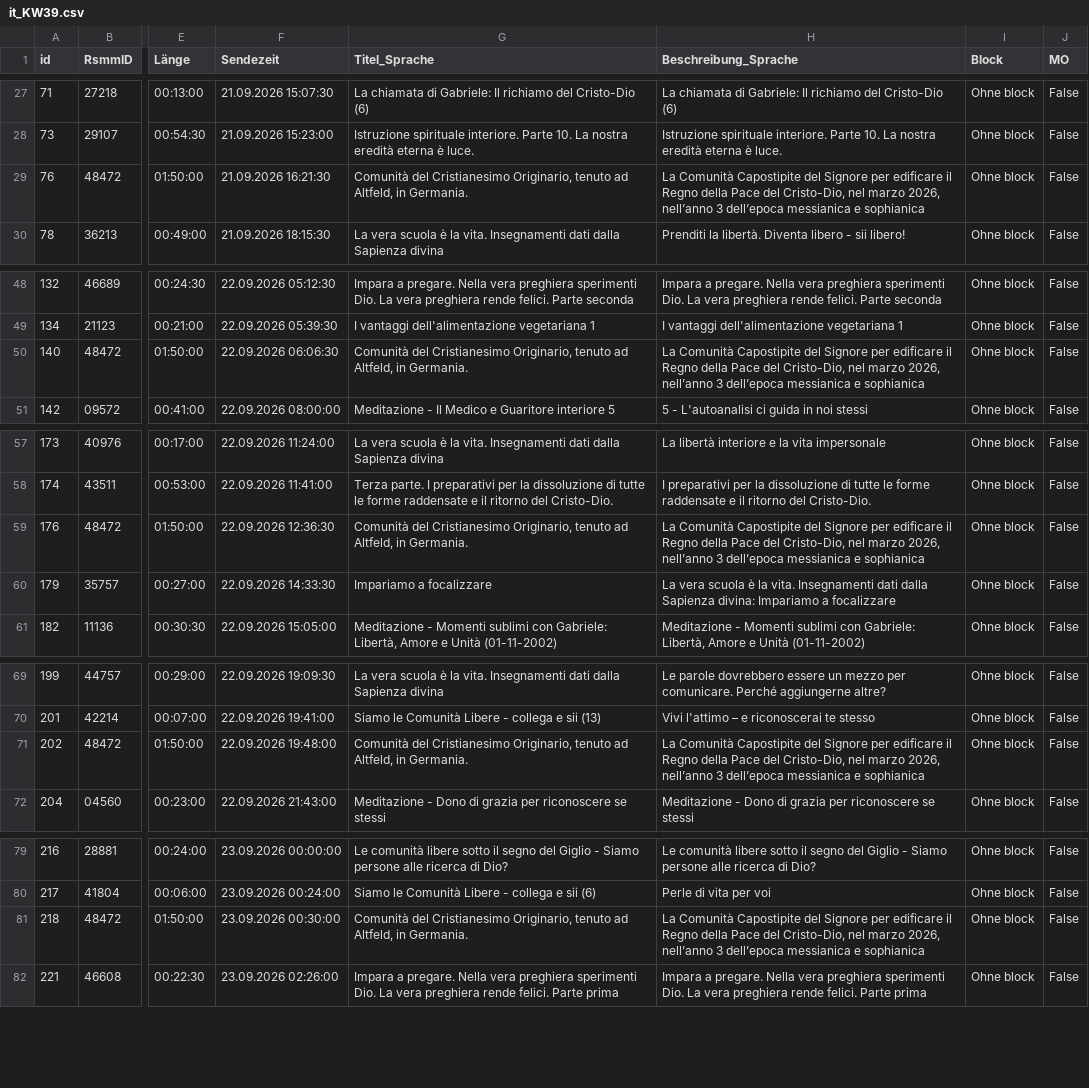
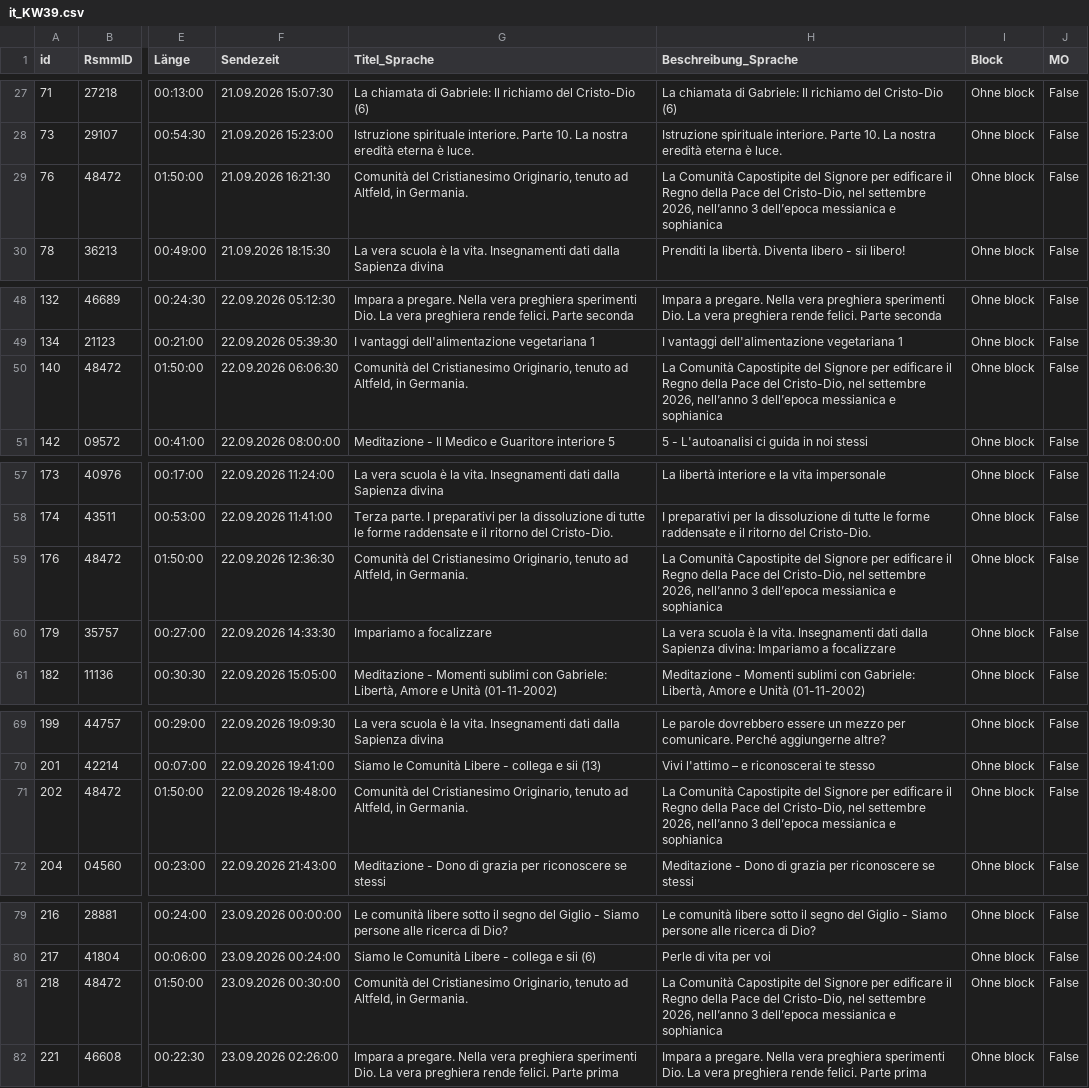
Before and after one commit to benevenstanciano/xml-tv-santec, a CSV file: data/csv/it_KW39.csv, drawn as a sheet; only a part is shown, gaps mark what is left out; the diff covers the shown part only; the diff names each change by its address in the sheet, - before the commit and + after, or states it on an @@ line.

```diff
--- a/data/csv/it_KW39.csv
+++ b/data/csv/it_KW39.csv
-H29 (Beschreibung_Sprache): …Cristo-Dio, nel marzo 2026, nell’anno…
+H29 (Beschreibung_Sprache): …Cristo-Dio, nel settembre 2026, nell’anno…
-H50 (Beschreibung_Sprache): …Cristo-Dio, nel marzo 2026, nell’anno…
+H50 (Beschreibung_Sprache): …Cristo-Dio, nel settembre 2026, nell’anno…
-H59 (Beschreibung_Sprache): …Cristo-Dio, nel marzo 2026, nell’anno…
+H59 (Beschreibung_Sprache): …Cristo-Dio, nel settembre 2026, nell’anno…
-H71 (Beschreibung_Sprache): …Cristo-Dio, nel marzo 2026, nell’anno…
+H71 (Beschreibung_Sprache): …Cristo-Dio, nel settembre 2026, nell’anno…
-H81 (Beschreibung_Sprache): …Cristo-Dio, nel marzo 2026, nell’anno…
+H81 (Beschreibung_Sprache): …Cristo-Dio, nel settembre 2026, nell’anno…
```
Also changed, not shown: 19 edited cells elsewhere in this file, 13 other files.
